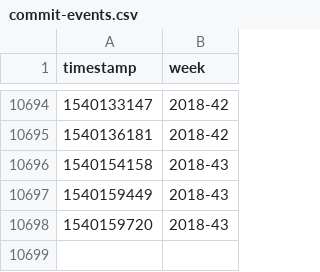
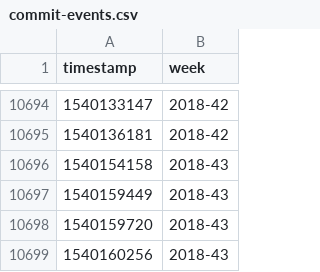
Before and after one commit to lepisma/lepisma.github.io, a CSV file: assets/commit-events.csv, drawn as a sheet; only a part is shown, gaps mark what is left out.

```diff
--- a/assets/commit-events.csv
+++ b/assets/commit-events.csv
@@ -10698 +10698,2 @@ timestamp,week
 1540159720,2018-43
+1540160256,2018-43
```
Also changed, not shown: 2 other files.
